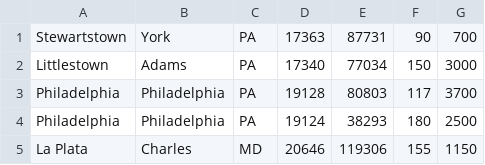
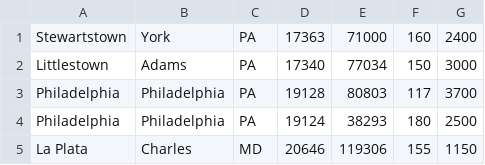
Before and after one commit to notPatrick9/Your-Location-in-the-Nation, a CSV file: Your_Location_In_The_Nation/src/LocationDatares/Locations.csv, drawn as a sheet.

Commit message:
Updated Location csv file

```diff
--- a/Your_Location_In_The_Nation/src/LocationDatares/Locations.csv
+++ b/Your_Location_In_The_Nation/src/LocationDatares/Locations.csv
@@ -1,2 +1,2 @@
-Stewartstown|York|PA|17363|87731|90|700
+Stewartstown|York|PA|17363|71000|160|2400
 Littlestown|Adams|PA|17340|77034|150|3000
```
Also changed, not shown: 13 other files.
